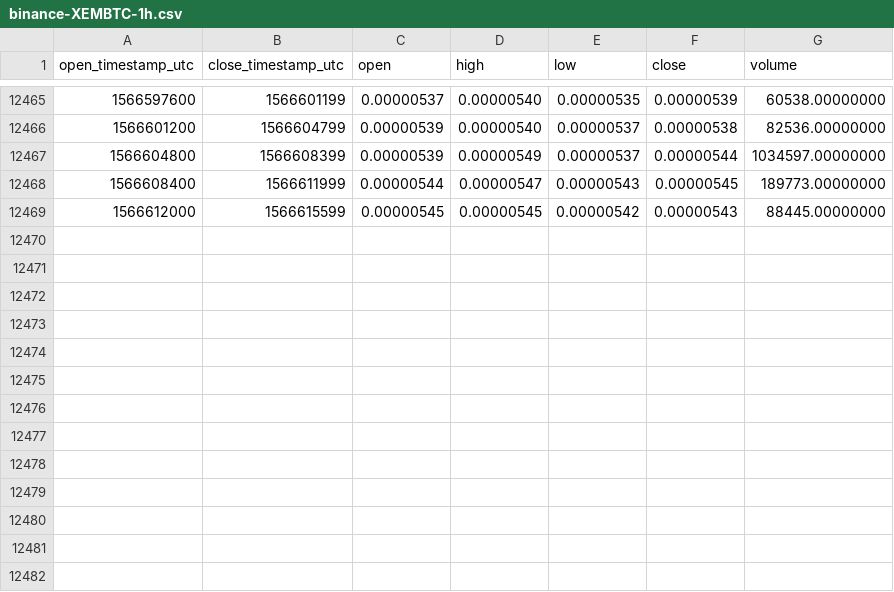
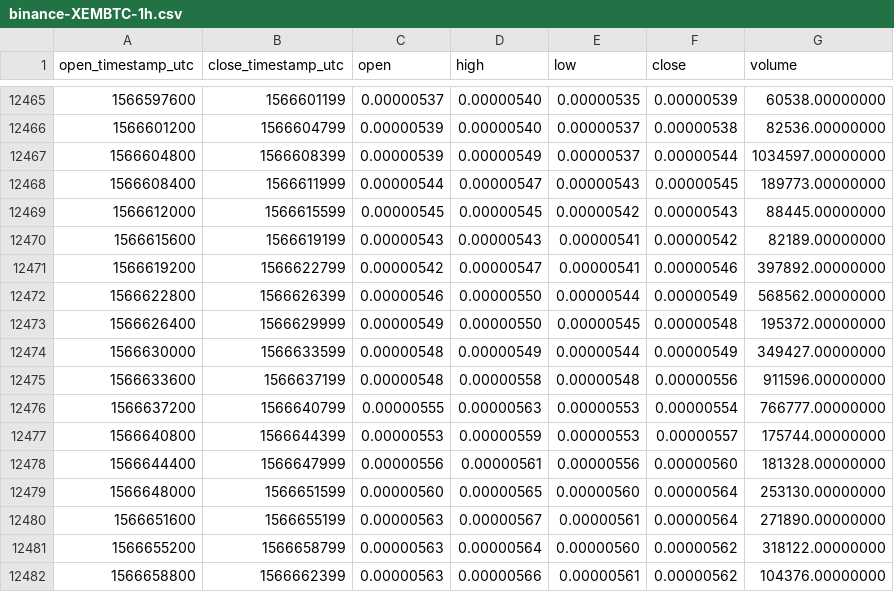
Before and after one commit to cryptobigbro/binance-XEMBTC, a CSV file: binance-XEMBTC-1h.csv, drawn as a sheet; only a part is shown, gaps mark what is left out; the diff names each change by its address in the sheet, - before the commit and + after, or states it on an @@ line.

Commit message:
Update OHLCV data.

```diff
--- a/binance-XEMBTC-1h.csv
+++ b/binance-XEMBTC-1h.csv
+row 12470: 1566615600 | 1566619199 | 0.00000543 | 0.00000543 | 0.00000541 | 0.00000542 | 82189.00000000
+row 12471: 1566619200 | 1566622799 | 0.00000542 | 0.00000547 | 0.00000541 | 0.00000546 | 397892.00000000
+row 12472: 1566622800 | 1566626399 | 0.00000546 | 0.00000550 | 0.00000544 | 0.00000549 | 568562.00000000
+row 12473: 1566626400 | 1566629999 | 0.00000549 | 0.00000550 | 0.00000545 | 0.00000548 | 195372.00000000
+row 12474: 1566630000 | 1566633599 | 0.00000548 | 0.00000549 | 0.00000544 | 0.00000549 | 349427.00000000
+row 12475: 1566633600 | 1566637199 | 0.00000548 | 0.00000558 | 0.00000548 | 0.00000556 | 911596.00000000
+row 12476: 1566637200 | 1566640799 | 0.00000555 | 0.00000563 | 0.00000553 | 0.00000554 | 766777.00000000
+row 12477: 1566640800 | 1566644399 | 0.00000553 | 0.00000559 | 0.00000553 | 0.00000557 | 175744.00000000
+row 12478: 1566644400 | 1566647999 | 0.00000556 | 0.00000561 | 0.00000556 | 0.00000560 | 181328.00000000
+row 12479: 1566648000 | 1566651599 | 0.00000560 | 0.00000565 | 0.00000560 | 0.00000564 | 253130.00000000
+row 12480: 1566651600 | 1566655199 | 0.00000563 | 0.00000567 | 0.00000561 | 0.00000564 | 271890.00000000
+row 12481: 1566655200 | 1566658799 | 0.00000563 | 0.00000564 | 0.00000560 | 0.00000562 | 318122.00000000
+row 12482: 1566658800 | 1566662399 | 0.00000563 | 0.00000566 | 0.00000561 | 0.00000562 | 104376.00000000
```
